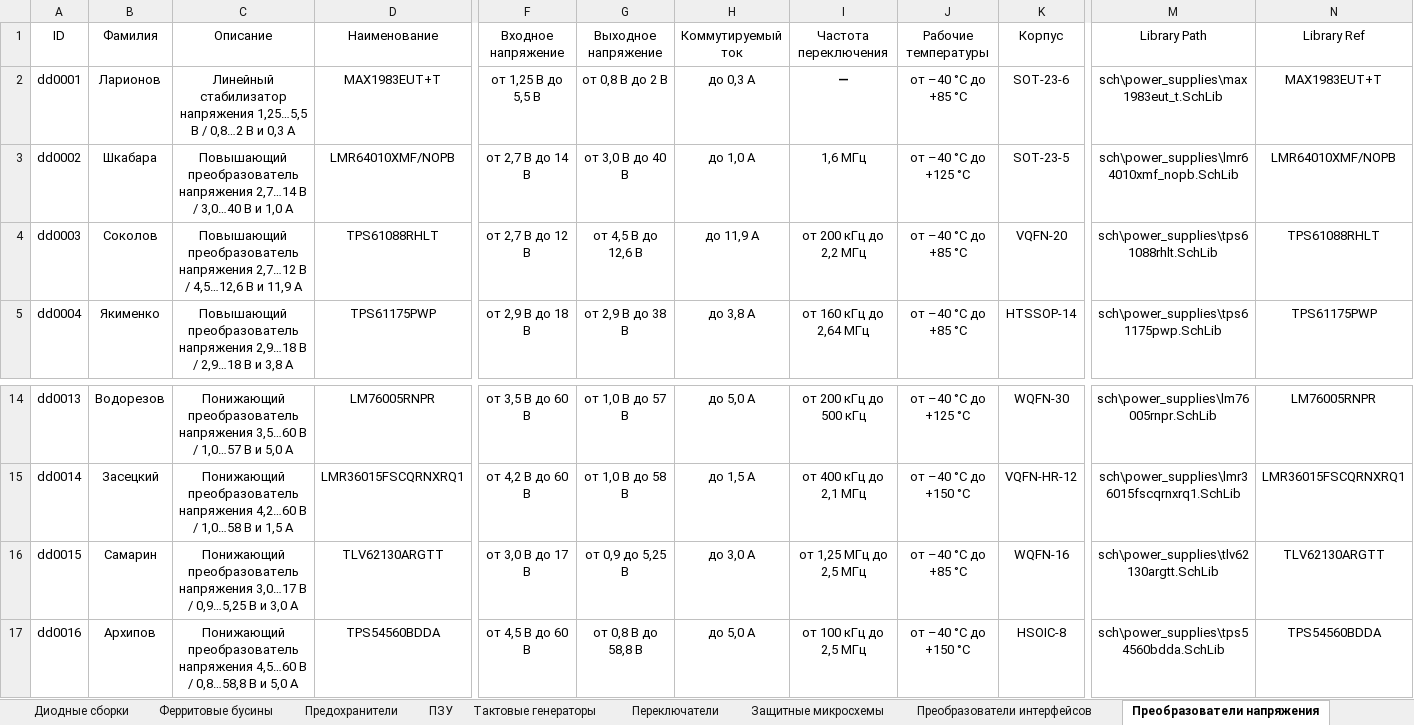
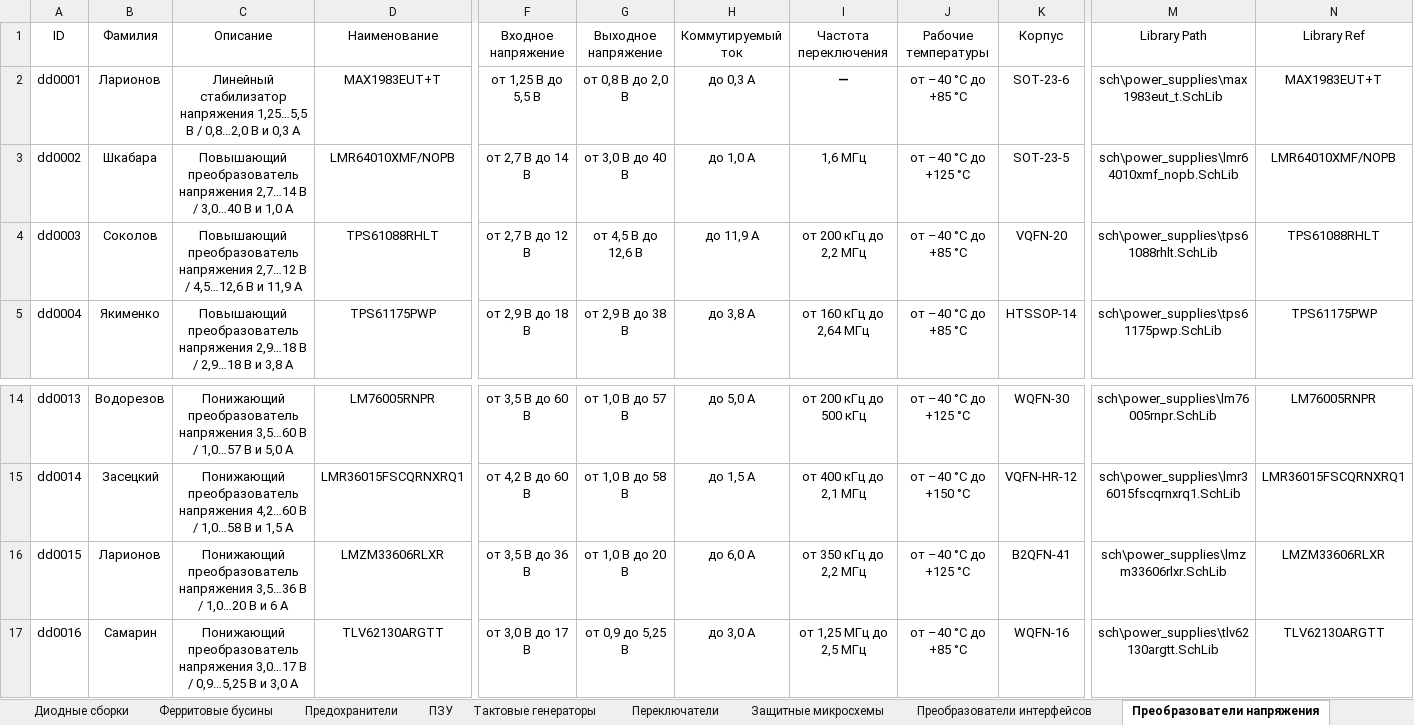
Before and after one commit to TonyCooT/Altium_BEng, an Excel workbook: library/Database_Students.xlsx, sheet Преобразователи напряжения, drawn as a sheet; only a part is shown, gaps mark what is left out; values as stored, in another font and other column widths than the file's, no borders; the diff covers the shown part only; the diff names each change by its address in the sheet, - before the commit and + after, or states it on an @@ line.

Commit message:
Добавил 3D-модель для алюминиевого чип-конденсатора. А также: - Скорректировал название типоразмера корпуса с 7343-19 на 7343-20, внёс соответствующие правки в базу данных; - Скорректировал цвета модели корпуса B2QFN — в реальности у него, вроде, выводы не особо розового цвета.

```diff
--- a/library/Database_Students.xlsx (sheet Преобразователи напряжения)
+++ b/library/Database_Students.xlsx (sheet Преобразователи напряжения)
-C2 (Описание): …В / 0,8…2 В и…
+C2 (Описание): …В / 0,8…2,0 В и…
-G2 (Выходное напряжение): от 0,8 В до 2 В
+G2 (Выходное напряжение): от 0,8 В до 2,0 В
-B16 (Фамилия): Самарин
+B16 (Фамилия): Ларионов
-C16 (Описание): …преобразователь напряжения 3,0…17 В / 0,9…5,25 В и 3,0 А
+C16 (Описание): …преобразователь напряжения 3,5…36 В / 1,0…20 В и 6 А
-D16 (Наименование): TLV62130ARGTT
+D16 (Наименование): LMZM33606RLXR
-F16 (Входное напряжение): от 3,0 В до 17 В
+F16 (Входное напряжение): от 3,5 В до 36 В
-G16 (Выходное напряжение): от 0,9 до 5,25 В
+G16 (Выходное напряжение): от 1,0 В до 20 В
-H16 (Коммутируемый ток): до 3,0 А
+H16 (Коммутируемый ток): до 6,0 А
-I16 (Частота переключения): от 1,25 МГц до 2,5 МГц
+I16 (Частота переключения): от 350 кГц до 2,2 МГц
-J16 (Рабочие температуры): от –40 °С до +85 °С
+J16 (Рабочие температуры): от –40 °С до +125 °С
-K16 (Корпус): WQFN-16
+K16 (Корпус): B2QFN-41
-M16 (Library Path): sch\power_supplies\tlv62130argtt.SchLib
+M16 (Library Path): sch\power_supplies\lmzm33606rlxr.SchLib
-N16 (Library Ref): TLV62130ARGTT
+N16 (Library Ref): LMZM33606RLXR
-B17 (Фамилия): Архипов
+B17 (Фамилия): Самарин
-C17 (Описание): …преобразователь напряжения 4,5…60 В / 0,8…58,8 В и 5,0 А
+C17 (Описание): …преобразователь напряжения 3,0…17 В / 0,9…5,25 В и 3,0 А
-D17 (Наименование): TPS54560BDDA
+D17 (Наименование): TLV62130ARGTT
-F17 (Входное напряжение): от 4,5 В до 60 В
+F17 (Входное напряжение): от 3,0 В до 17 В
-G17 (Выходное напряжение): от 0,8 В до 58,8 В
+G17 (Выходное напряжение): от 0,9 до 5,25 В
-H17 (Коммутируемый ток): до 5,0 А
+H17 (Коммутируемый ток): до 3,0 А
-I17 (Частота переключения): от 100 кГц до 2,5 МГц
+I17 (Частота переключения): от 1,25 МГц до 2,5 МГц
-J17 (Рабочие температуры): от –40 °С до +150 °С
+J17 (Рабочие температуры): от –40 °С до +85 °С
-K17 (Корпус): HSOIC-8
+K17 (Корпус): WQFN-16
-M17 (Library Path): sch\power_supplies\tps54560bdda.SchLib
+M17 (Library Path): sch\power_supplies\tlv62130argtt.SchLib
-N17 (Library Ref): TPS54560BDDA
+N17 (Library Ref): TLV62130ARGTT
```
Also changed, not shown: 79 edited cells elsewhere in this sheet, sheet Конденсаторы полярные, 3 other files.
